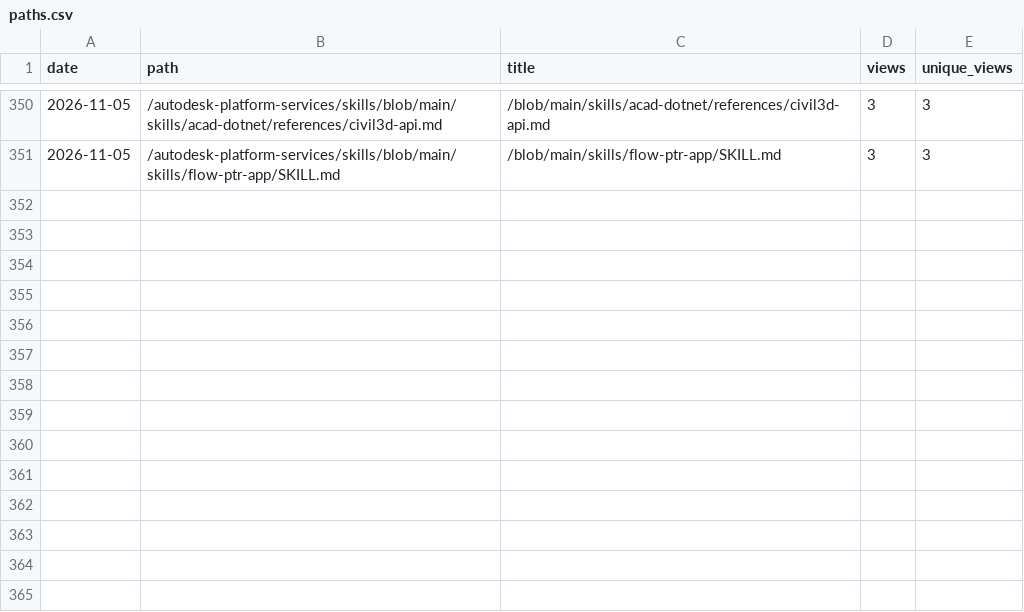
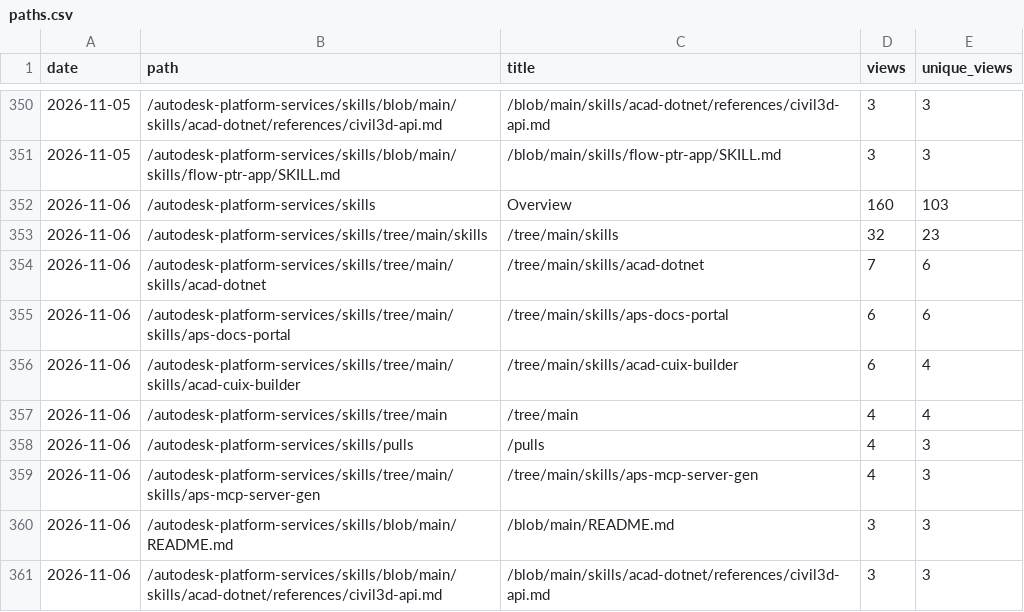
Before and after one commit to autodesk-platform-services/skills, a CSV file: paths.csv, drawn as a sheet; only a part is shown, gaps mark what is left out.

```diff
--- a/paths.csv
+++ b/paths.csv
@@ -351 +351,11 @@ date,path,title,views,unique_views
 2026-11-05,/autodesk-platform-services/skills/blob/main/skills/flow-ptr-app/SKILL.md,/blob/main/skills/flow-ptr-app/SKILL.md,3,3
+2026-11-06,/autodesk-platform-services/skills,Overview,160,103
+2026-11-06,/autodesk-platform-services/skills/tree/main/skills,/tree/main/skills,32,23
+2026-11-06,/autodesk-platform-services/skills/tree/main/skills/acad-dotnet,/tree/main/skills/acad-dotnet,7,6
+2026-11-06,/autodesk-platform-services/skills/tree/main/skills/aps-docs-portal,/tree/main/skills/aps-docs-portal,6,6
+2026-11-06,/autodesk-platform-services/skills/tree/main/skills/acad-cuix-builder,/tree/main/skills/acad-cuix-builder,6,4
+2026-11-06,/autodesk-platform-services/skills/tree/main,/tree/main,4,4
+2026-11-06,/autodesk-platform-services/skills/pulls,/pulls,4,3
+2026-11-06,/autodesk-platform-services/skills/tree/main/skills/aps-mcp-server-gen,/tree/main/skills/aps-mcp-server-gen,4,3
+2026-11-06,/autodesk-platform-services/skills/blob/main/README.md,/blob/main/README.md,3,3
+2026-11-06,/autodesk-platform-services/skills/blob/main/skills/acad-dotnet/references/civil3d-api.md,/blob/main/skills/acad-dotnet/references/civil3d-api.md,3,3
```
Also changed, not shown: installs.csv, referrers.csv, 2 other files.
